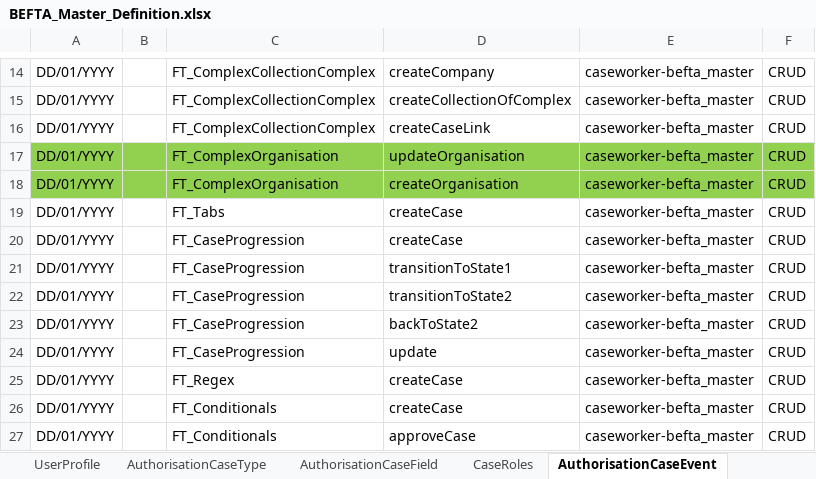
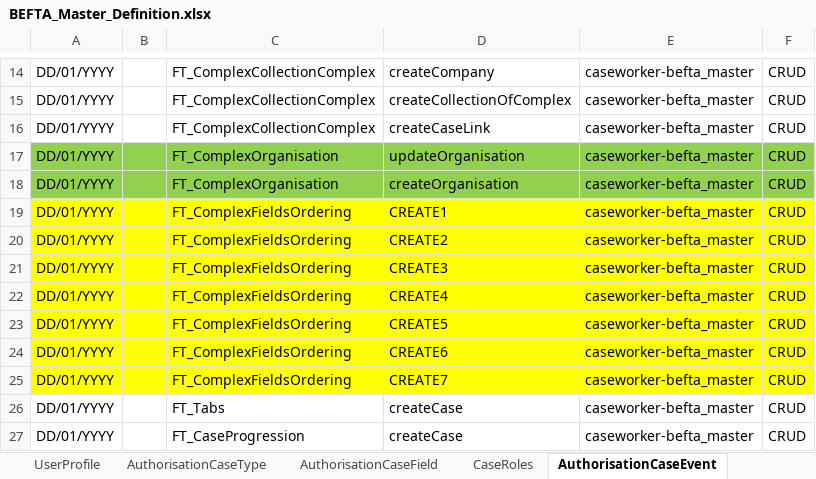
Before and after one commit to hmcts/befta-fw, an Excel workbook: src/main/resources/uk/gov/hmcts/befta/dse/ccd/definitions/excel/BEFTA_Master_Definition.xlsx, sheet AuthorisationCaseEvent, drawn as a sheet; only a part is shown, gaps mark what is left out; the shorter side is filled out with more unchanged rows; values as stored, in another font and other column widths than the file's, no borders; table styles not drawn; the diff names each change by its address in the sheet, - before the commit and + after, or states it on an @@ line.

Commit message:
RDM-9554 New FT_ComplexFieldsOrdering definition

```diff
--- a/src/main/resources/uk/gov/hmcts/befta/dse/ccd/definitions/excel/BEFTA_Master_Definition.xlsx (sheet AuthorisationCaseEvent)
+++ b/src/main/resources/uk/gov/hmcts/befta/dse/ccd/definitions/excel/BEFTA_Master_Definition.xlsx (sheet AuthorisationCaseEvent)
+row 19: DD/01/YYYY |  | FT_ComplexFieldsOrdering | CREATE1 | caseworker-befta_master | CRUD
+row 20: DD/01/YYYY |  | FT_ComplexFieldsOrdering | CREATE2 | caseworker-befta_master | CRUD
+row 21: DD/01/YYYY |  | FT_ComplexFieldsOrdering | CREATE3 | caseworker-befta_master | CRUD
+row 22: DD/01/YYYY |  | FT_ComplexFieldsOrdering | CREATE4 | caseworker-befta_master | CRUD
+row 23: DD/01/YYYY |  | FT_ComplexFieldsOrdering | CREATE5 | caseworker-befta_master | CRUD
+row 24: DD/01/YYYY |  | FT_ComplexFieldsOrdering | CREATE6 | caseworker-befta_master | CRUD
+row 25: DD/01/YYYY |  | FT_ComplexFieldsOrdering | CREATE7 | caseworker-befta_master | CRUD
```
Also changed, not shown: sheet EventToComplexTypes, sheet CaseEventToFields, sheet CaseEvent, sheet CaseField, sheet AuthorisationCaseField, sheet ComplexTypes, 8 more sheets, 19 other files.
